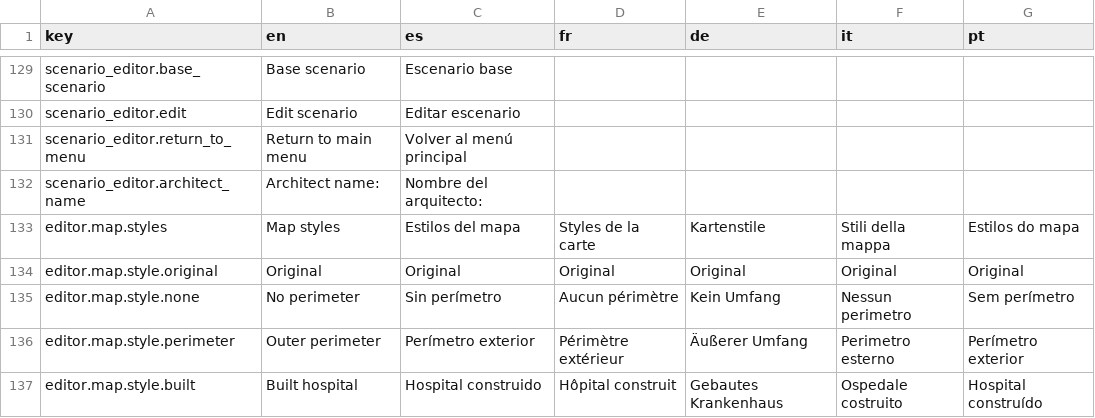
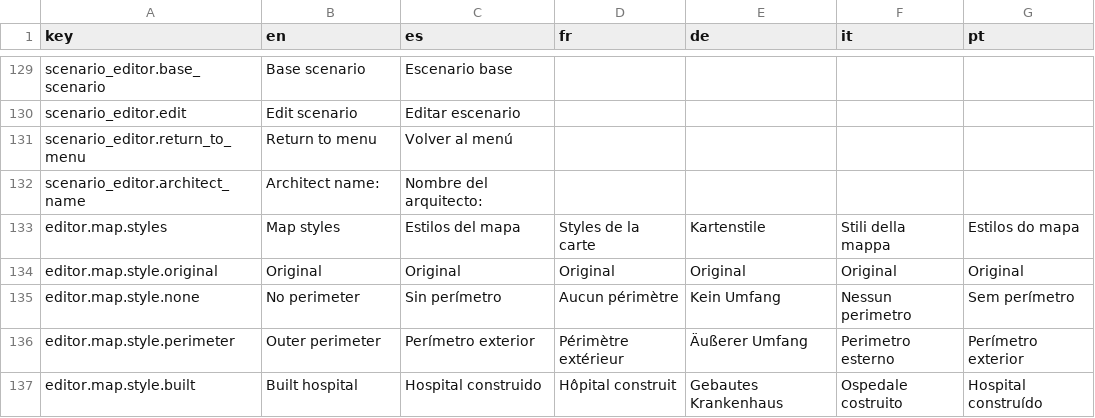
Before and after one commit to Xuxotron/UnderPressure, a CSV file: translations.csv, drawn as a sheet; only a part is shown, gaps mark what is left out.

```diff
--- a/translations.csv
+++ b/translations.csv
@@ -130,3 +130,3 @@ scenario_editor.base_scenario,Base scenario,Escenario base,,,,
 scenario_editor.edit,Edit scenario,Editar escenario,,,,
-scenario_editor.return_to_menu,Return to main menu,Volver al menú principal,,,,
+scenario_editor.return_to_menu,Return to menu,Volver al menú,,,,
 scenario_editor.architect_name,Architect name:,Nombre del arquitecto:,,,,
```
Also changed, not shown: 1 other file.
